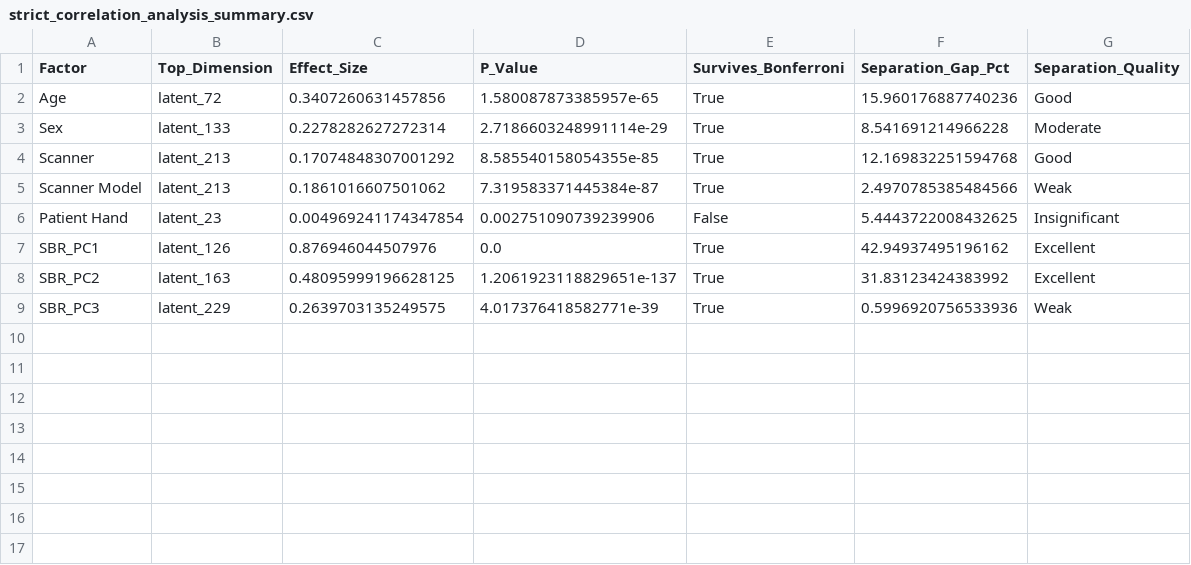
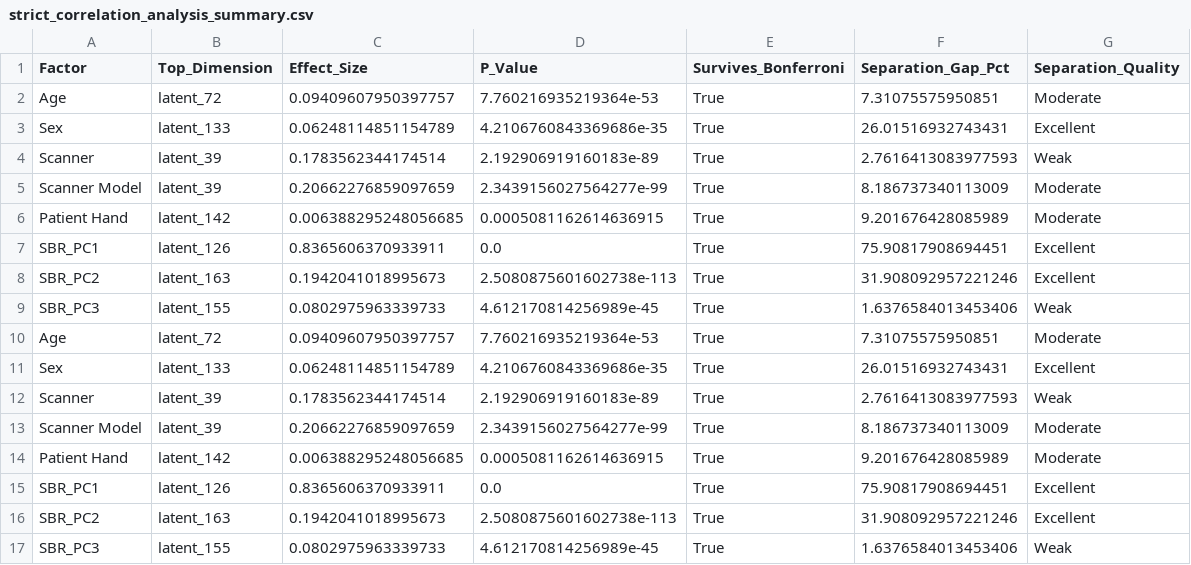
Before and after one commit to figoo210/unsupervised-parkinsons-imaging, a CSV file: output/strict_correlation_analysis_summary.csv, drawn as a sheet.

```diff
--- a/output/strict_correlation_analysis_summary.csv
+++ b/output/strict_correlation_analysis_summary.csv
@@ -1,9 +1,17 @@
 Factor,Top_Dimension,Effect_Size,P_Value,Survives_Bonferroni,Separation_Gap_Pct,Separation_Quality
-Age,latent_72,0.3407260631457856,1.580087873385957e-65,True,15.960176887740236,Good
-Sex,latent_133,0.2278282627272314,2.7186603248991114e-29,True,8.541691214966228,Moderate
-Scanner,latent_213,0.17074848307001292,8.585540158054355e-85,True,12.169832251594768,Good
-Scanner Model,latent_213,0.1861016607501062,7.319583371445384e-87,True,2.4970785385484566,Weak
-Patient Hand,latent_23,0.004969241174347854,0.002751090739239906,False,5.4443722008432625,Insignificant
-SBR_PC1,latent_126,0.876946044507976,0.0,True,42.94937495196162,Excellent
-SBR_PC2,latent_163,0.48095999196628125,1.2061923118829651e-137,True,31.83123424383992,Excellent
-SBR_PC3,latent_229,0.2639703135249575,4.017376418582771e-39,True,0.5996920756533936,Weak
+Age,latent_72,0.09409607950397757,7.760216935219364e-53,True,7.31075575950851,Moderate
+Sex,latent_133,0.06248114851154789,4.2106760843369686e-35,True,26.01516932743431,Excellent
+Scanner,latent_39,0.1783562344174514,2.192906919160183e-89,True,2.7616413083977593,Weak
+Scanner Model,latent_39,0.20662276859097659,2.3439156027564277e-99,True,8.186737340113009,Moderate
+Patient Hand,latent_142,0.006388295248056685,0.0005081162614636915,True,9.201676428085989,Moderate
+SBR_PC1,latent_126,0.8365606370933911,0.0,True,75.90817908694451,Excellent
+SBR_PC2,latent_163,0.1942041018995673,2.5080875601602738e-113,True,31.908092957221246,Excellent
+SBR_PC3,latent_155,0.0802975963339733,4.612170814256989e-45,True,1.6376584013453406,Weak
+Age,latent_72,0.09409607950397757,7.760216935219364e-53,True,7.31075575950851,Moderate
+Sex,latent_133,0.06248114851154789,4.2106760843369686e-35,True,26.01516932743431,Excellent
+Scanner,latent_39,0.1783562344174514,2.192906919160183e-89,True,2.7616413083977593,Weak
+Scanner Model,latent_39,0.20662276859097659,2.3439156027564277e-99,True,8.186737340113009,Moderate
+Patient Hand,latent_142,0.006388295248056685,0.0005081162614636915,True,9.201676428085989,Moderate
+SBR_PC1,latent_126,0.8365606370933911,0.0,True,75.90817908694451,Excellent
+SBR_PC2,latent_163,0.1942041018995673,2.5080875601602738e-113,True,31.908092957221246,Excellent
+SBR_PC3,latent_155,0.0802975963339733,4.612170814256989e-45,True,1.6376584013453406,Weak
```
Also changed, not shown: 5 other files.
